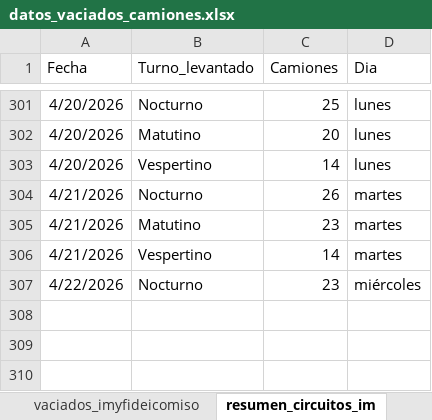
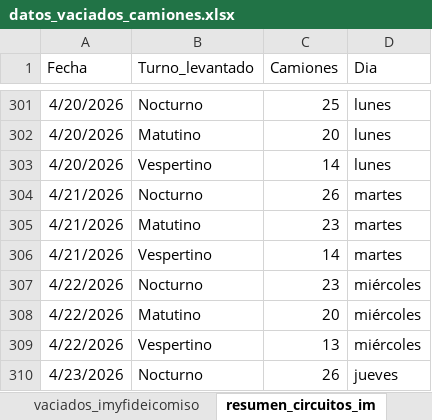
Before and after one commit to liottinicolas/APP_nuevoinforme, an Excel workbook: scripts/visitados/datos_vaciados_camiones.xlsx, sheet resumen_circuitos_im, drawn as a sheet; only a part is shown, gaps mark what is left out; values as stored, in another font and other column widths than the file's, no borders; the diff names each change by its address in the sheet, - before the commit and + after, or states it on an @@ line.

```diff
--- a/scripts/visitados/datos_vaciados_camiones.xlsx (sheet resumen_circuitos_im)
+++ b/scripts/visitados/datos_vaciados_camiones.xlsx (sheet resumen_circuitos_im)
+row 308: 4/22/2026 | Matutino | 20 | miércoles
+row 309: 4/22/2026 | Vespertino | 13 | miércoles
+row 310: 4/23/2026 | Nocturno | 26 | jueves
```
Also changed, not shown: sheet vaciados_imyfideicomiso, sheet vaciados_im, sheet resumen_im_y_fideicomiso, 35 other files.
